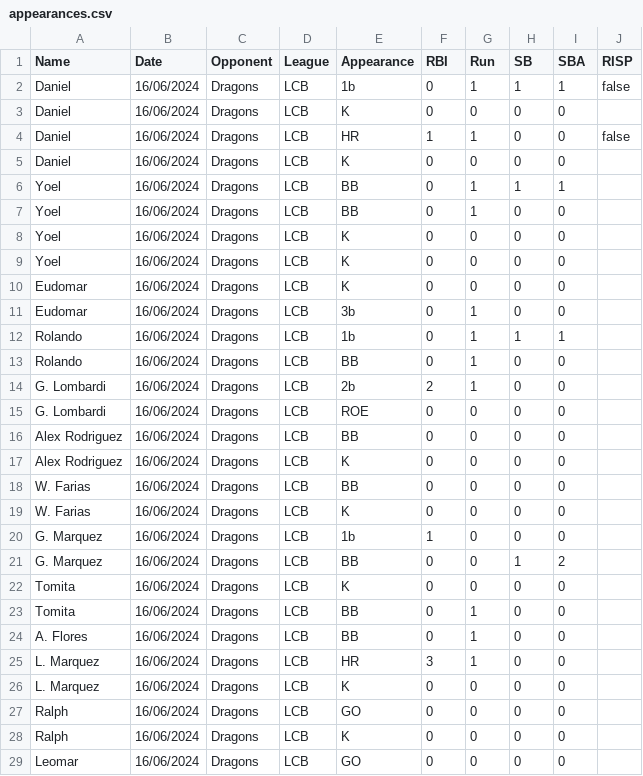
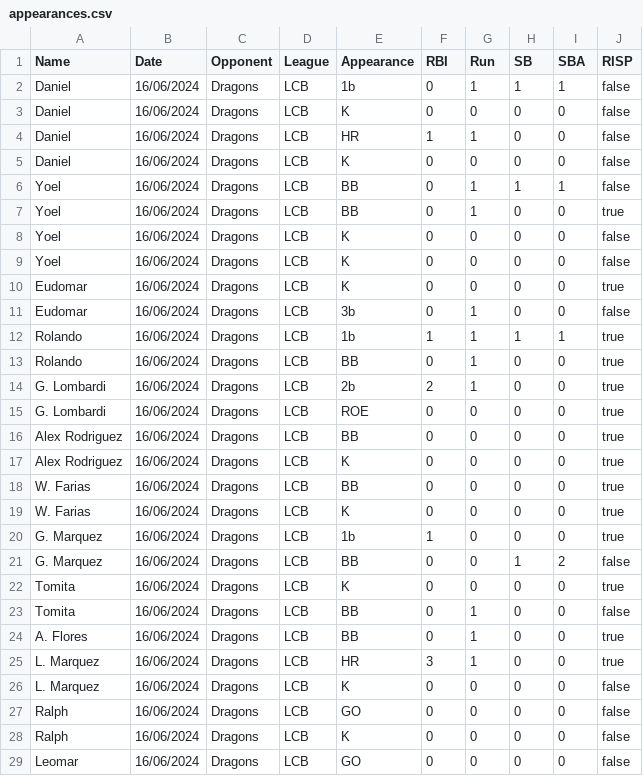
Before and after one commit to lombardi-g/Ichiban_stats, a CSV file: appearances.csv, drawn as a sheet; only a part is shown; the diff covers the shown part only.

Commit message:
RISP in 2024 first match

```diff
--- a/appearances.csv
+++ b/appearances.csv
@@ -2,28 +2,28 @@ Name;Date;Opponent;League;Appearance;RBI;Run;SB;SBA;RISP
 Daniel;16/06/2024;Dragons;LCB;1b;0;1;1;1;false
-Daniel;16/06/2024;Dragons;LCB;K;0;0;0;0;
+Daniel;16/06/2024;Dragons;LCB;K;0;0;0;0;false
 Daniel;16/06/2024;Dragons;LCB;HR;1;1;0;0;false
-Daniel;16/06/2024;Dragons;LCB;K;0;0;0;0;
-Yoel;16/06/2024;Dragons;LCB;BB;0;1;1;1;
-Yoel;16/06/2024;Dragons;LCB;BB;0;1;0;0;
-Yoel;16/06/2024;Dragons;LCB;K;0;0;0;0;
-Yoel;16/06/2024;Dragons;LCB;K;0;0;0;0;
-Eudomar;16/06/2024;Dragons;LCB;K;0;0;0;0;
-Eudomar;16/06/2024;Dragons;LCB;3b;0;1;0;0;
-Rolando;16/06/2024;Dragons;LCB;1b;0;1;1;1;
-Rolando;16/06/2024;Dragons;LCB;BB;0;1;0;0;
-G. Lombardi;16/06/2024;Dragons;LCB;2b;2;1;0;0;
-G. Lombardi;16/06/2024;Dragons;LCB;ROE;0;0;0;0;
-Alex Rodriguez;16/06/2024;Dragons;LCB;BB;0;0;0;0;
-Alex Rodriguez;16/06/2024;Dragons;LCB;K;0;0;0;0;
-W. Farias;16/06/2024;Dragons;LCB;BB;0;0;0;0;
-W. Farias;16/06/2024;Dragons;LCB;K;0;0;0;0;
-G. Marquez;16/06/2024;Dragons;LCB;1b;1;0;0;0;
-G. Marquez;16/06/2024;Dragons;LCB;BB;0;0;1;2;
-Tomita;16/06/2024;Dragons;LCB;K;0;0;0;0;
-Tomita;16/06/2024;Dragons;LCB;BB;0;1;0;0;
-A. Flores;16/06/2024;Dragons;LCB;BB;0;1;0;0;
-L. Marquez;16/06/2024;Dragons;LCB;HR;3;1;0;0;
-L. Marquez;16/06/2024;Dragons;LCB;K;0;0;0;0;
-Ralph;16/06/2024;Dragons;LCB;GO;0;0;0;0;
-Ralph;16/06/2024;Dragons;LCB;K;0;0;0;0;
-Leomar;16/06/2024;Dragons;LCB;GO;0;0;0;0;
+Daniel;16/06/2024;Dragons;LCB;K;0;0;0;0;false
+Yoel;16/06/2024;Dragons;LCB;BB;0;1;1;1;false
+Yoel;16/06/2024;Dragons;LCB;BB;0;1;0;0;true
+Yoel;16/06/2024;Dragons;LCB;K;0;0;0;0;false
+Yoel;16/06/2024;Dragons;LCB;K;0;0;0;0;false
+Eudomar;16/06/2024;Dragons;LCB;K;0;0;0;0;true
+Eudomar;16/06/2024;Dragons;LCB;3b;0;1;0;0;false
+Rolando;16/06/2024;Dragons;LCB;1b;1;1;1;1;true
+Rolando;16/06/2024;Dragons;LCB;BB;0;1;0;0;true
+G. Lombardi;16/06/2024;Dragons;LCB;2b;2;1;0;0;true
+G. Lombardi;16/06/2024;Dragons;LCB;ROE;0;0;0;0;true
+Alex Rodriguez;16/06/2024;Dragons;LCB;BB;0;0;0;0;true
+Alex Rodriguez;16/06/2024;Dragons;LCB;K;0;0;0;0;true
+W. Farias;16/06/2024;Dragons;LCB;BB;0;0;0;0;true
+W. Farias;16/06/2024;Dragons;LCB;K;0;0;0;0;true
+G. Marquez;16/06/2024;Dragons;LCB;1b;1;0;0;0;true
+G. Marquez;16/06/2024;Dragons;LCB;BB;0;0;1;2;false
+Tomita;16/06/2024;Dragons;LCB;K;0;0;0;0;true
+Tomita;16/06/2024;Dragons;LCB;BB;0;1;0;0;false
+A. Flores;16/06/2024;Dragons;LCB;BB;0;1;0;0;true
+L. Marquez;16/06/2024;Dragons;LCB;HR;3;1;0;0;true
+L. Marquez;16/06/2024;Dragons;LCB;K;0;0;0;0;false
+Ralph;16/06/2024;Dragons;LCB;GO;0;0;0;0;false
+Ralph;16/06/2024;Dragons;LCB;K;0;0;0;0;false
+Leomar;16/06/2024;Dragons;LCB;GO;0;0;0;0;false
```
Also changed, not shown: 1 removed row and 5 edited cells elsewhere in this file.
